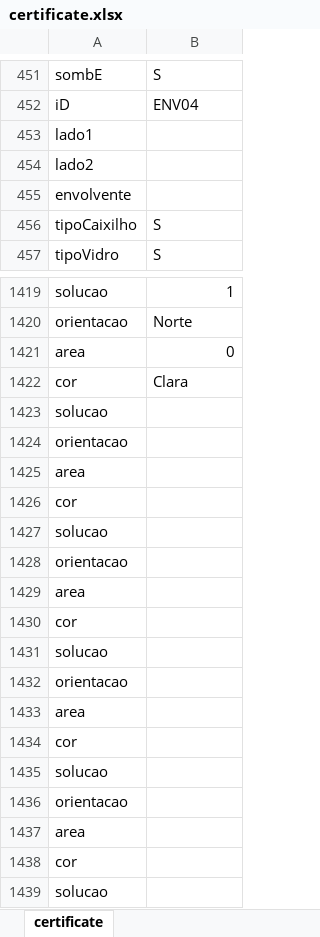
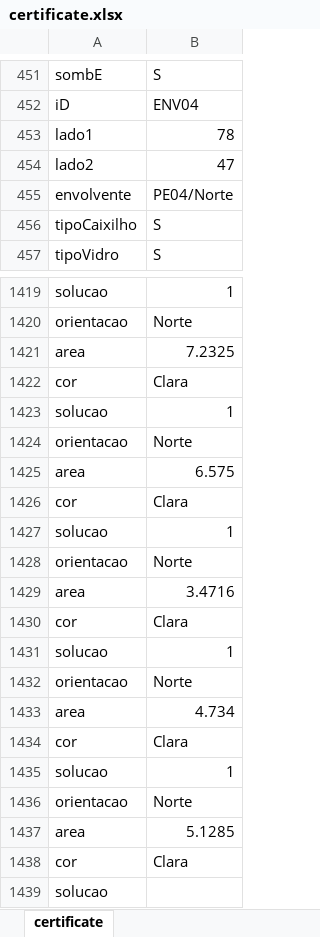
Before and after one commit to Tomas-Simoes/Acharya-Measure-Prototype, an Excel workbook: Raw Images/Office/certificate.xlsx, sheet certificate, drawn as a sheet; only a part is shown, gaps mark what is left out; values as stored, in another font and other column widths than the file's, no borders; removed rows and columns are numbered as before the commit, all else as after; the diff covers the shown part only; the diff names each change by its address in the sheet, - before the commit and + after, or states it on an @@ line.

```diff
--- a/Raw Images/Office/certificate.xlsx (sheet certificate)
+++ b/Raw Images/Office/certificate.xlsx (sheet certificate)
-B453: (empty)
+B453: 78
-B454: (empty)
+B454: 47
-B455: (empty)
+B455: PE04/Norte
-B1421: 0
+B1421: 7.2325
-row 1423: solucao
-row 1424: orientacao
+row 1423: solucao | 1
+row 1424: orientacao | Norte
-B1425: (empty)
+B1425: 6.575
-row 1426: cor
-row 1427: solucao
-row 1428: orientacao
+row 1426: cor | Clara
+row 1427: solucao | 1
+row 1428: orientacao | Norte
-B1429: (empty)
+B1429: 3.4716
-row 1430: cor
-row 1431: solucao
-row 1432: orientacao
+row 1430: cor | Clara
+row 1431: solucao | 1
+row 1432: orientacao | Norte
-B1433: (empty)
+B1433: 4.734
-row 1434: cor
-row 1435: solucao
-row 1436: orientacao
+row 1434: cor | Clara
+row 1435: solucao | 1
+row 1436: orientacao | Norte
-B1437: (empty)
+B1437: 5.1285
-row 1438: cor
+row 1438: cor | Clara
```
Also changed, not shown: other rows of this sheet, 15 other files.
